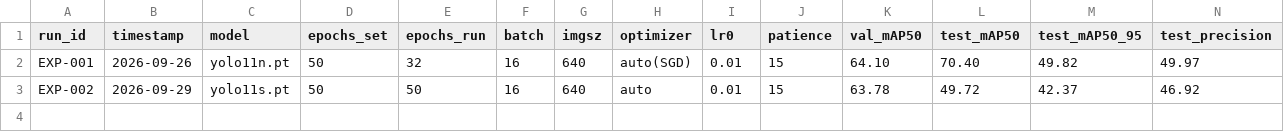
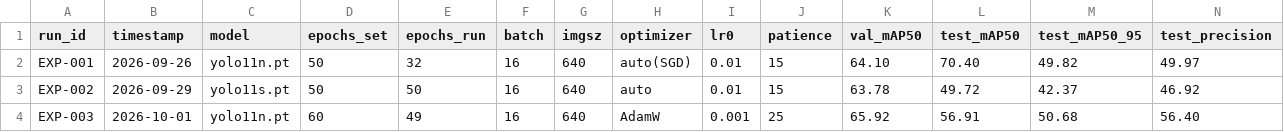
Before and after one commit to 0Raja0-RA/nursing-home-fall-detection, a CSV file: ml/training/experiments.csv, drawn as a sheet; only a part is shown; rows hold the shown columns only; the diff names each change by its address in the sheet, - before the commit and + after, or states it on an @@ line.

Commit message:
exp(ml): EXP-003 yolo11n AdamW & cosine LR - tingkatkan precision ke 56.40% dan latensi 2.9ms

```diff
--- a/ml/training/experiments.csv
+++ b/ml/training/experiments.csv
+row 4: EXP-003 | 2026-10-01 | yolo11n.pt | 60 | 49 | 16 | 640 | AdamW | 0.001 | 25 | 65.92 | 56.91 | 50.68 | 56.40
```
Also changed, not shown: 2 other files.
